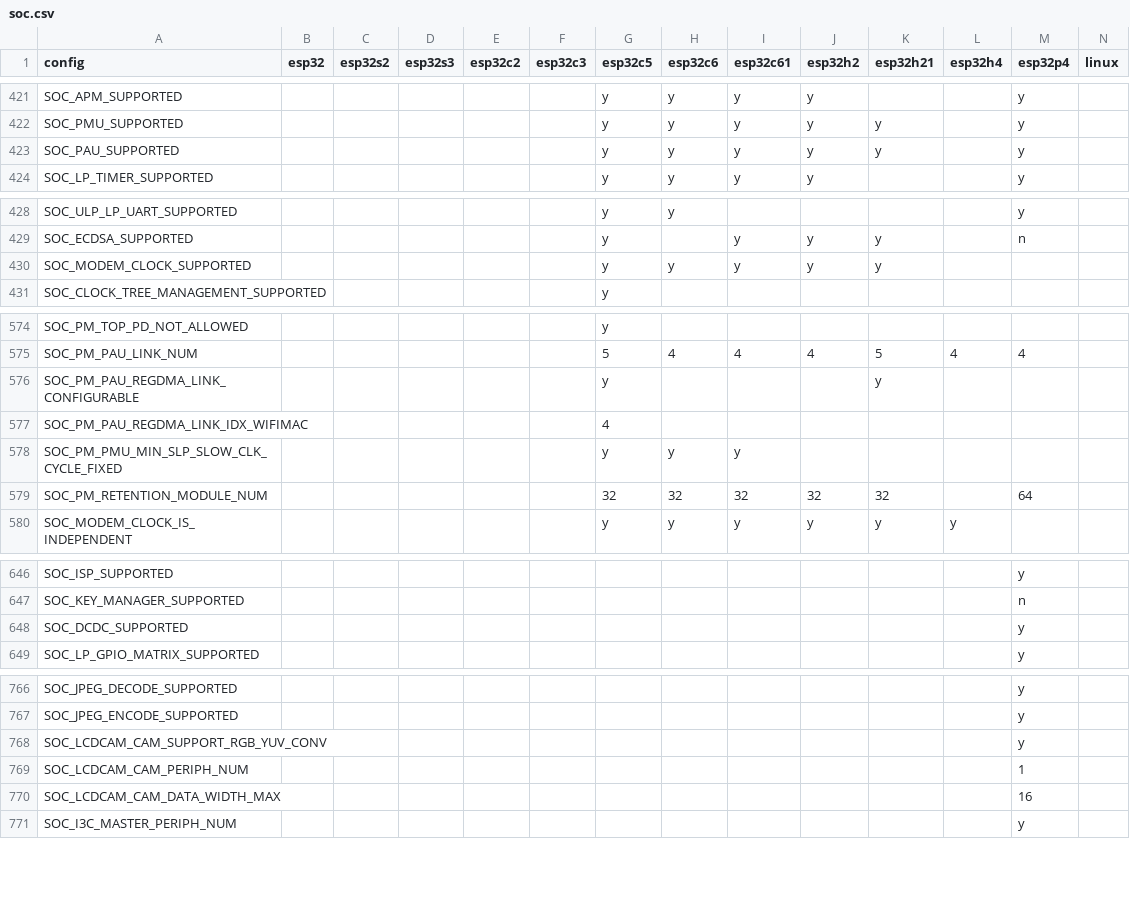
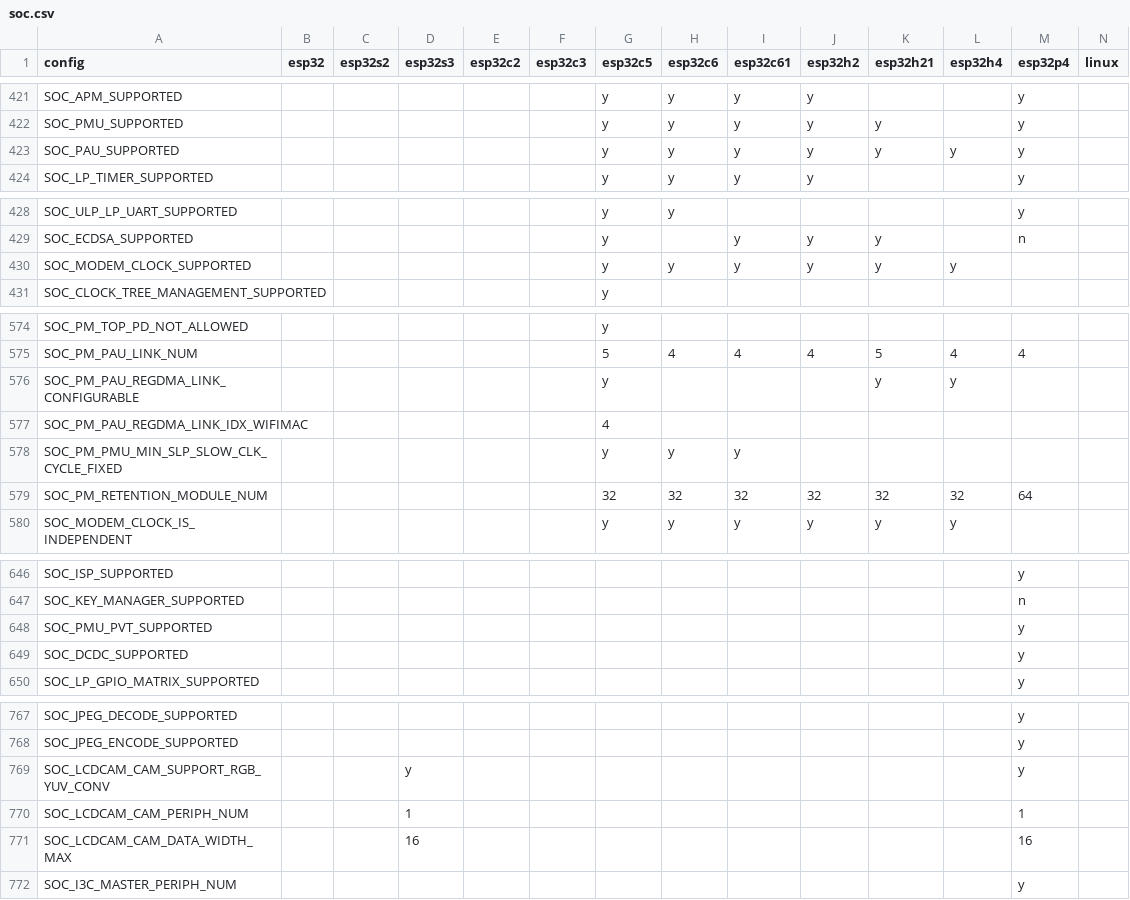
Before and after one commit to tanakamasayuki/ESP-IDF-SoC-Check, a CSV file: soc.csv, drawn as a sheet; only a part is shown, gaps mark what is left out; the diff covers the shown part only.

```diff
--- a/soc.csv
+++ b/soc.csv
@@ -422,3 +422,3 @@ SOC_APM_SUPPORTED						y	y	y	y			y
 SOC_PMU_SUPPORTED						y	y	y	y	y		y		
-SOC_PAU_SUPPORTED						y	y	y	y	y		y		
+SOC_PAU_SUPPORTED						y	y	y	y	y	y	y		
 SOC_LP_TIMER_SUPPORTED						y	y	y	y			y		
@@ -429,3 +429,3 @@ SOC_ULP_LP_UART_SUPPORTED						y	y					y
 SOC_ECDSA_SUPPORTED						y		y	y	y		n		
-SOC_MODEM_CLOCK_SUPPORTED						y	y	y	y	y				
+SOC_MODEM_CLOCK_SUPPORTED						y	y	y	y	y	y			
 SOC_CLOCK_TREE_MANAGEMENT_SUPPORTED						y								
@@ -575,6 +575,6 @@ SOC_PM_TOP_PD_NOT_ALLOWED						y
 SOC_PM_PAU_LINK_NUM						5	4	4	4	5	4	4		
-SOC_PM_PAU_REGDMA_LINK_CONFIGURABLE						y				y				
+SOC_PM_PAU_REGDMA_LINK_CONFIGURABLE						y				y	y			
 SOC_PM_PAU_REGDMA_LINK_IDX_WIFIMAC						4								
 SOC_PM_PMU_MIN_SLP_SLOW_CLK_CYCLE_FIXED						y	y	y						
-SOC_PM_RETENTION_MODULE_NUM						32	32	32	32	32		64		
+SOC_PM_RETENTION_MODULE_NUM						32	32	32	32	32	32	64		
 SOC_MODEM_CLOCK_IS_INDEPENDENT						y	y	y	y	y	y			
@@ -647,2 +647,3 @@ SOC_ISP_SUPPORTED												y
 SOC_KEY_MANAGER_SUPPORTED												n		
+SOC_PMU_PVT_SUPPORTED												y		
 SOC_DCDC_SUPPORTED												y		
@@ -767,5 +768,5 @@ SOC_JPEG_DECODE_SUPPORTED												y
 SOC_JPEG_ENCODE_SUPPORTED												y		
-SOC_LCDCAM_CAM_SUPPORT_RGB_YUV_CONV												y		
-SOC_LCDCAM_CAM_PERIPH_NUM												1		
-SOC_LCDCAM_CAM_DATA_WIDTH_MAX												16		
+SOC_LCDCAM_CAM_SUPPORT_RGB_YUV_CONV			y									y		
+SOC_LCDCAM_CAM_PERIPH_NUM			1									1		
+SOC_LCDCAM_CAM_DATA_WIDTH_MAX			16									16		
 SOC_I3C_MASTER_PERIPH_NUM												y		
```
Also changed, not shown: 1 edited cell elsewhere in this file, 1 other file.
